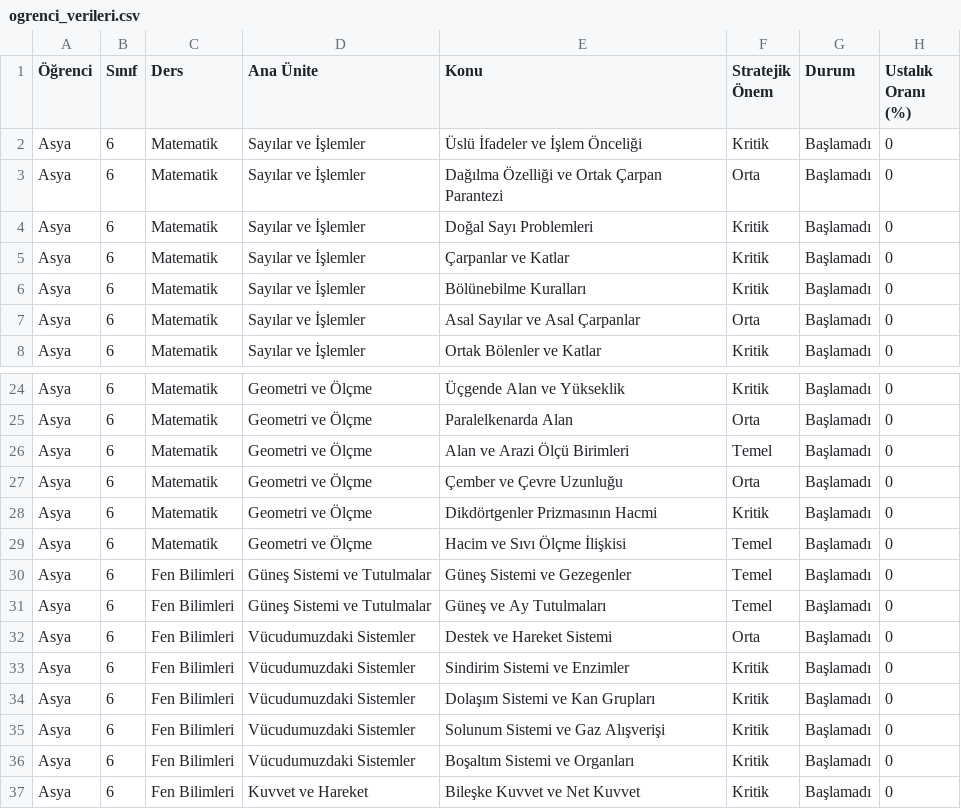
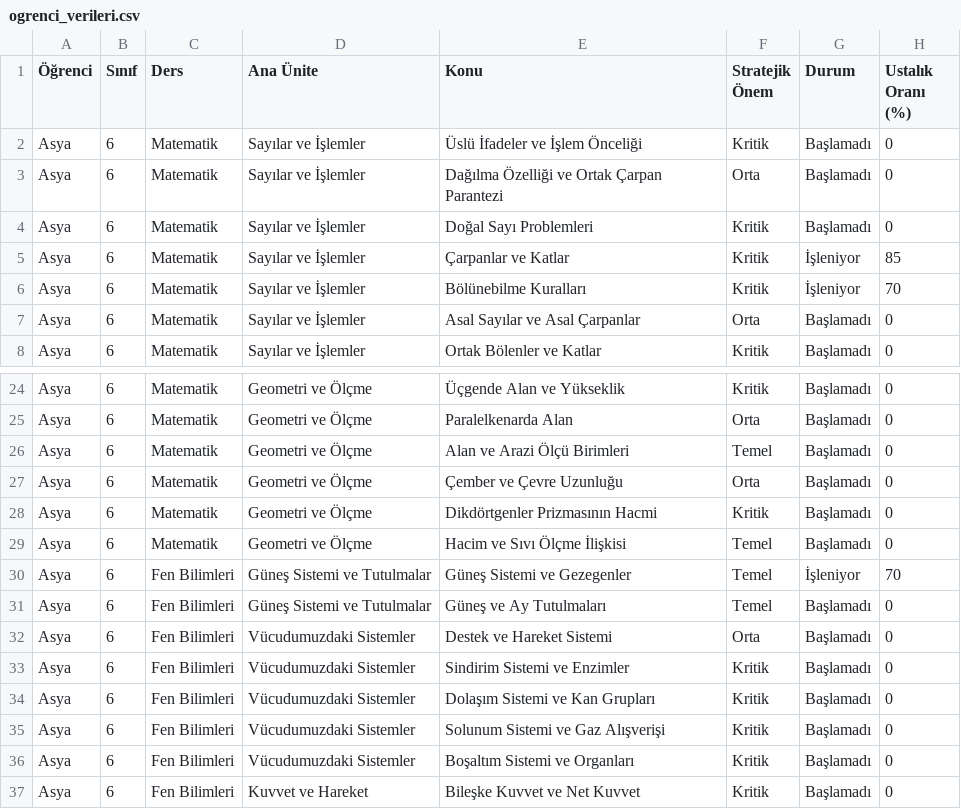
Before and after one commit to Uranosbend/kaos-kampusu-dashboard, a CSV file: ogrenci_verileri.csv, drawn as a sheet; only a part is shown, gaps mark what is left out.

```diff
--- a/ogrenci_verileri.csv
+++ b/ogrenci_verileri.csv
@@ -4,4 +4,4 @@ Asya,6,Matematik,Sayılar ve İşlemler,Dağılma Özelliği ve Ortak Çarpan Pa
 Asya,6,Matematik,Sayılar ve İşlemler,Doğal Sayı Problemleri,Kritik,Başlamadı,0
-Asya,6,Matematik,Sayılar ve İşlemler,Çarpanlar ve Katlar,Kritik,Başlamadı,0
-Asya,6,Matematik,Sayılar ve İşlemler,Bölünebilme Kuralları,Kritik,Başlamadı,0
+Asya,6,Matematik,Sayılar ve İşlemler,Çarpanlar ve Katlar,Kritik,İşleniyor,85
+Asya,6,Matematik,Sayılar ve İşlemler,Bölünebilme Kuralları,Kritik,İşleniyor,70
 Asya,6,Matematik,Sayılar ve İşlemler,Asal Sayılar ve Asal Çarpanlar,Orta,Başlamadı,0
@@ -29,3 +29,3 @@ Asya,6,Matematik,Geometri ve Ölçme,Dikdörtgenler Prizmasının Hacmi,Kritik,B
 Asya,6,Matematik,Geometri ve Ölçme,Hacim ve Sıvı Ölçme İlişkisi,Temel,Başlamadı,0
-Asya,6,Fen Bilimleri,Güneş Sistemi ve Tutulmalar,Güneş Sistemi ve Gezegenler,Temel,Başlamadı,0
+Asya,6,Fen Bilimleri,Güneş Sistemi ve Tutulmalar,Güneş Sistemi ve Gezegenler,Temel,İşleniyor,70
 Asya,6,Fen Bilimleri,Güneş Sistemi ve Tutulmalar,Güneş ve Ay Tutulmaları,Temel,Başlamadı,0
```
Also changed, not shown: gorevler_yedek.csv, 2 other files.
